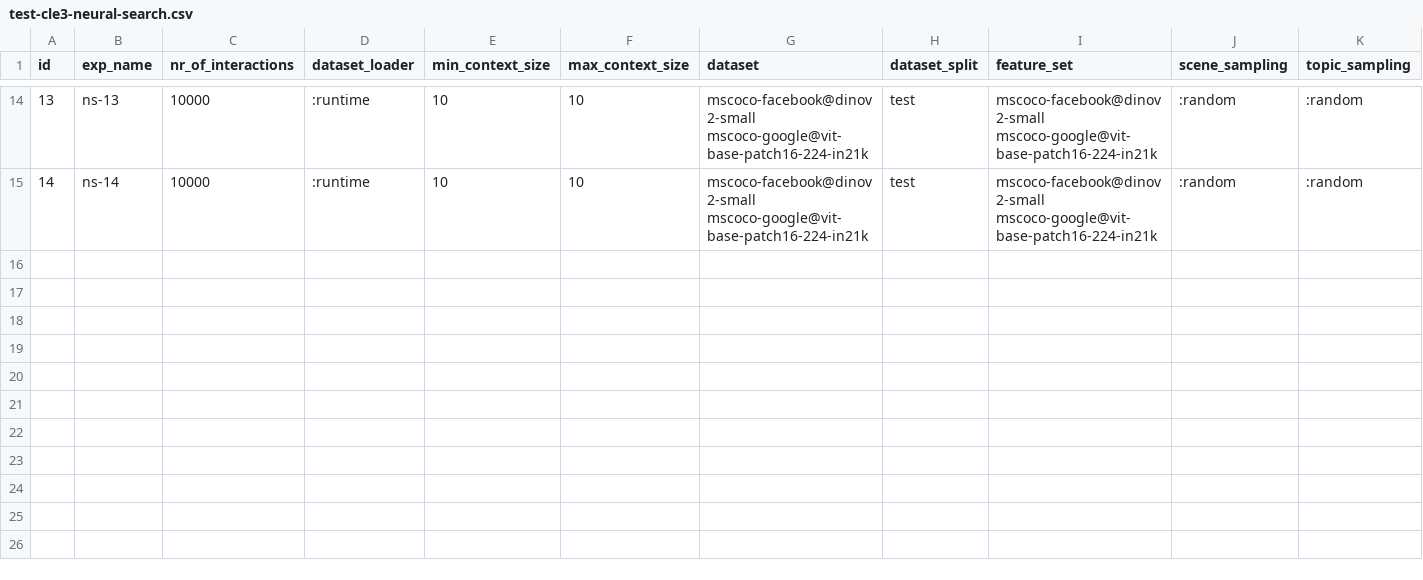
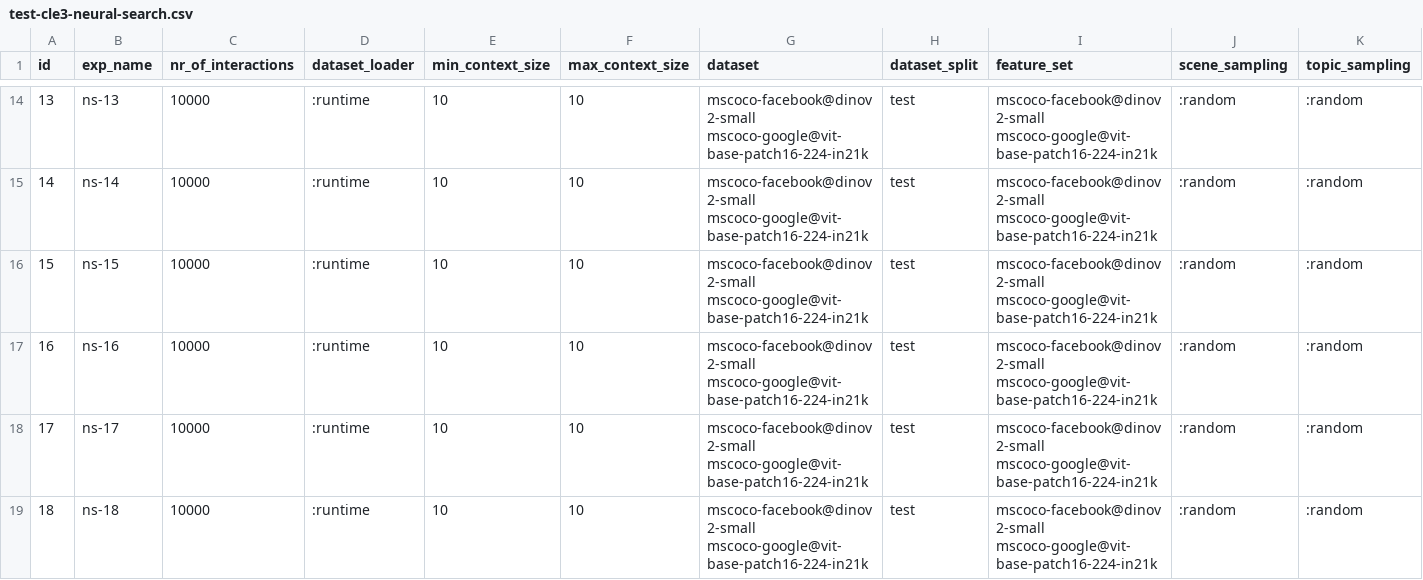
Before and after one commit to jotadwright/babel, a CSV file: experiments/concept-emergence2/batch/data-test/test-cle3-neural-search.csv, drawn as a sheet; only a part is shown, gaps mark what is left out.

```diff
--- a/experiments/concept-emergence2/batch/data-test/test-cle3-neural-search.csv
+++ b/experiments/concept-emergence2/batch/data-test/test-cle3-neural-search.csv
@@ -15 +15,5 @@ id,exp_name,nr_of_interactions,dataset_loader,min_context_size,max_context_size,
 14,ns-14,10000,:runtime,10,10,mscoco-facebook@dinov2-small mscoco-google@vit-base-patch16-224-in21k,test,mscoco-facebook@dinov2-small mscoco-google@vit-base-patch16-224-in21k,:random,:random
+15,ns-15,10000,:runtime,10,10,mscoco-facebook@dinov2-small mscoco-google@vit-base-patch16-224-in21k,test,mscoco-facebook@dinov2-small mscoco-google@vit-base-patch16-224-in21k,:random,:random
+16,ns-16,10000,:runtime,10,10,mscoco-facebook@dinov2-small mscoco-google@vit-base-patch16-224-in21k,test,mscoco-facebook@dinov2-small mscoco-google@vit-base-patch16-224-in21k,:random,:random
+17,ns-17,10000,:runtime,10,10,mscoco-facebook@dinov2-small mscoco-google@vit-base-patch16-224-in21k,test,mscoco-facebook@dinov2-small mscoco-google@vit-base-patch16-224-in21k,:random,:random
+18,ns-18,10000,:runtime,10,10,mscoco-facebook@dinov2-small mscoco-google@vit-base-patch16-224-in21k,test,mscoco-facebook@dinov2-small mscoco-google@vit-base-patch16-224-in21k,:random,:random
```
Also changed, not shown: experiments/concept-emergence2/batch/data-test/test-cle3-neural.csv, experiments/concept-emergence2/batch/data-train/cle3-neural-search.csv, 1 other file.
